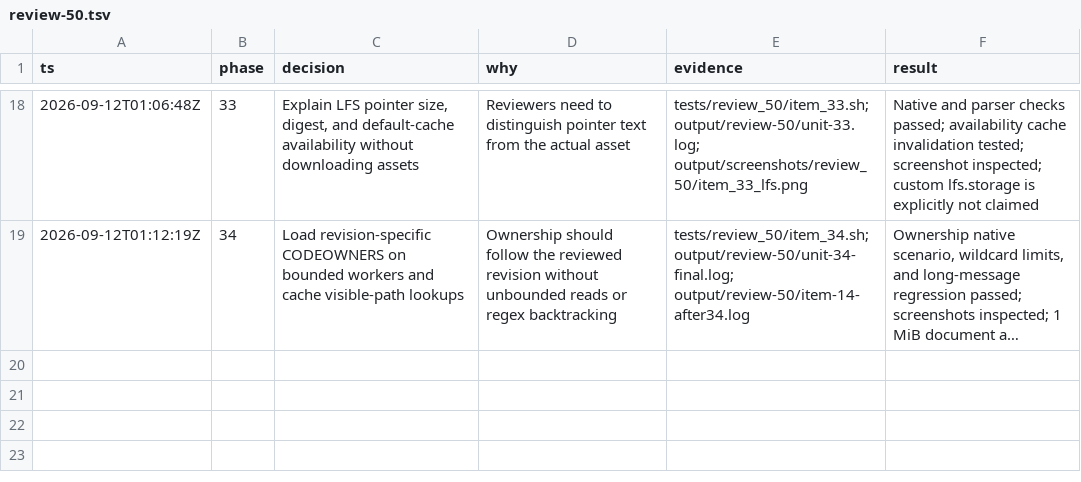
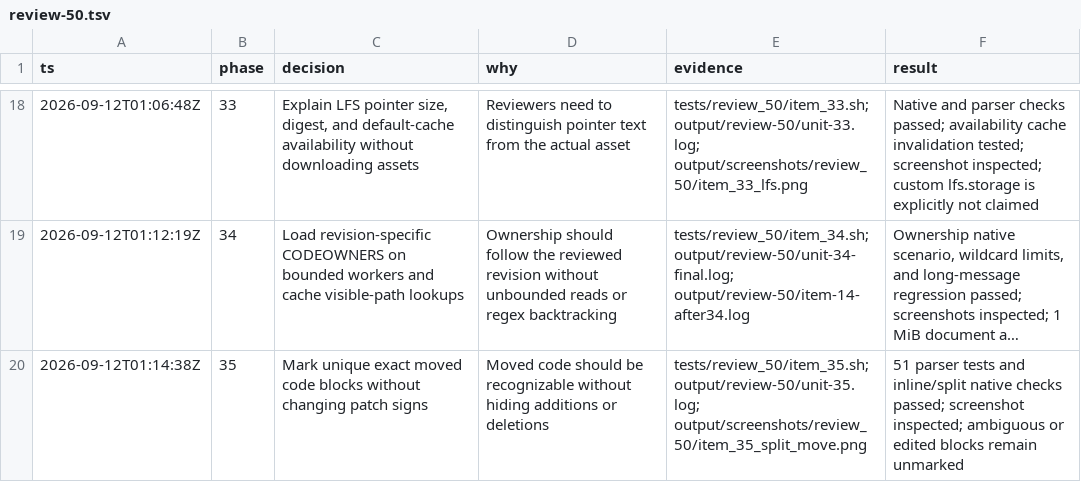
Before and after one commit to gabeochoa/floatinghotel, a TSV file: docs/review-50.tsv, drawn as a sheet; only a part is shown, gaps mark what is left out; long unchanged cells end in …; the diff names each change by its address in the sheet, - before the commit and + after, or states it on an @@ line.

Commit message:
Review 50: 35 - Highlight exact moved code blocks in both diff modes

```diff
--- a/docs/review-50.tsv
+++ b/docs/review-50.tsv
+row 20: 2026-09-12T01:14:38Z | 35 | Mark unique exact moved code blocks without changing patch signs | Moved code should be recognizable without hiding additions or deletions | tests/review_50/item_35.sh; output/review-50/unit-35.log; output/screenshots/review_50/item_35_split_move.png | 51 parser tests and inline/split native checks passed; screenshot inspected; ambiguous or edited blocks remain unmarked
```
Also changed, not shown: 7 other files.
